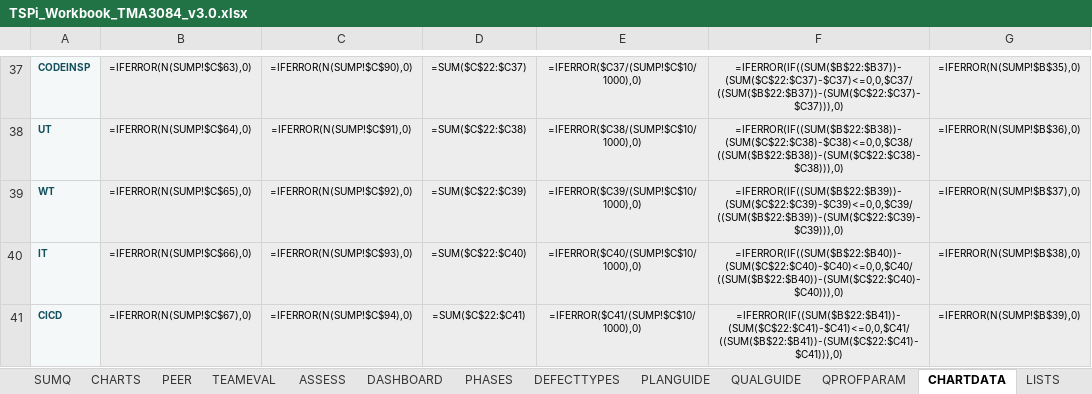
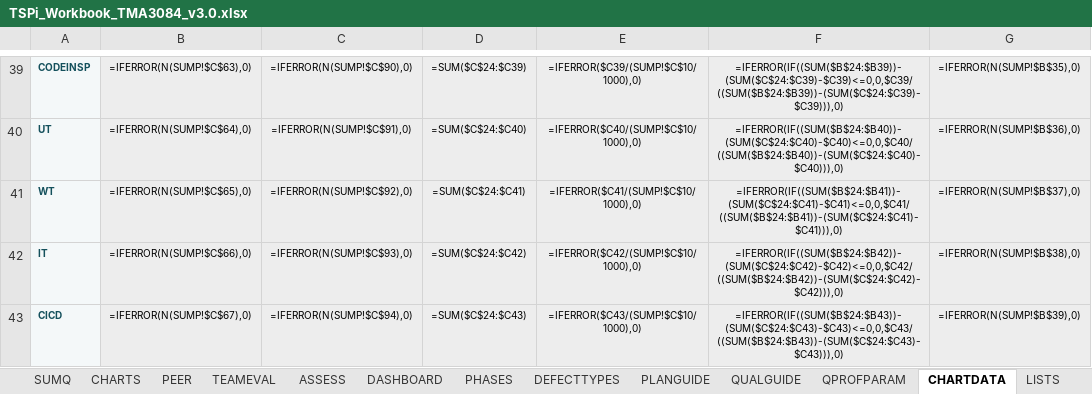
Before and after one commit to umaisagu/tspi-workbook, an Excel workbook: docs/workbook-v3/TSPi_Workbook_TMA3084_v3.0.xlsx, sheet CHARTDATA, drawn as a sheet; only a part is shown, gaps mark what is left out; values as stored, in another font and other column widths than the file's, no borders; formulas without a stored value are shown as written; addresses are those after the commit; the diff covers the shown part only; the diff names each change by its address in the sheet, - before the commit and + after, or states it on an @@ line.

```diff
--- a/docs/workbook-v3/TSPi_Workbook_TMA3084_v3.0.xlsx (sheet CHARTDATA)
+++ b/docs/workbook-v3/TSPi_Workbook_TMA3084_v3.0.xlsx (sheet CHARTDATA)
@@ column A renumbered between rows 2 and 76 @@
-D39: =SUM($C$22:$C37)
+D39: =SUM($C$24:$C39)
-E39: =IFERROR($C37/(SUMP!$C$10/1000),0)
+E39: =IFERROR($C39/(SUMP!$C$10/1000),0)
-F39: =IFERROR(IF((SUM($B$22:$B37))-(SUM($C$22:$C37)-$C37)<=0,0,$C37/((SUM($B$22:$B37))-(SUM($C$22:$C37)-$C37))),0)
+F39: =IFERROR(IF((SUM($B$24:$B39))-(SUM($C$24:$C39)-$C39)<=0,0,$C39/((SUM($B$24:$B39))-(SUM($C$24:$C39)-$C39))),0)
-D40: =SUM($C$22:$C38)
+D40: =SUM($C$24:$C40)
-E40: =IFERROR($C38/(SUMP!$C$10/1000),0)
+E40: =IFERROR($C40/(SUMP!$C$10/1000),0)
-F40: =IFERROR(IF((SUM($B$22:$B38))-(SUM($C$22:$C38)-$C38)<=0,0,$C38/((SUM($B$22:$B38))-(SUM($C$22:$C38)-$C38))),0)
+F40: =IFERROR(IF((SUM($B$24:$B40))-(SUM($C$24:$C40)-$C40)<=0,0,$C40/((SUM($B$24:$B40))-(SUM($C$24:$C40)-$C40))),0)
-D41: =SUM($C$22:$C39)
+D41: =SUM($C$24:$C41)
-E41: =IFERROR($C39/(SUMP!$C$10/1000),0)
+E41: =IFERROR($C41/(SUMP!$C$10/1000),0)
-F41: =IFERROR(IF((SUM($B$22:$B39))-(SUM($C$22:$C39)-$C39)<=0,0,$C39/((SUM($B$22:$B39))-(SUM($C$22:$C39)-$C39))),0)
+F41: =IFERROR(IF((SUM($B$24:$B41))-(SUM($C$24:$C41)-$C41)<=0,0,$C41/((SUM($B$24:$B41))-(SUM($C$24:$C41)-$C41))),0)
-D42: =SUM($C$22:$C40)
+D42: =SUM($C$24:$C42)
-E42: =IFERROR($C40/(SUMP!$C$10/1000),0)
+E42: =IFERROR($C42/(SUMP!$C$10/1000),0)
-F42: =IFERROR(IF((SUM($B$22:$B40))-(SUM($C$22:$C40)-$C40)<=0,0,$C40/((SUM($B$22:$B40))-(SUM($C$22:$C40)-$C40))),0)
+F42: =IFERROR(IF((SUM($B$24:$B42))-(SUM($C$24:$C42)-$C42)<=0,0,$C42/((SUM($B$24:$B42))-(SUM($C$24:$C42)-$C42))),0)
-D43: =SUM($C$22:$C41)
+D43: =SUM($C$24:$C43)
-E43: =IFERROR($C41/(SUMP!$C$10/1000),0)
+E43: =IFERROR($C43/(SUMP!$C$10/1000),0)
-F43: =IFERROR(IF((SUM($B$22:$B41))-(SUM($C$22:$C41)-$C41)<=0,0,$C41/((SUM($B$22:$B41))-(SUM($C$22:$C41)-$C41))),0)
+F43: =IFERROR(IF((SUM($B$24:$B43))-(SUM($C$24:$C43)-$C43)<=0,0,$C43/((SUM($B$24:$B43))-(SUM($C$24:$C43)-$C43))),0)
```
Also changed, not shown: 11 added rows, 4 removed rows, 89 edited cells and cell formats elsewhere in this sheet, sheet CHARTS, sheet INDEX, sheet PROJECT, other sheet tabs, charts or pictures, 7 other files.
